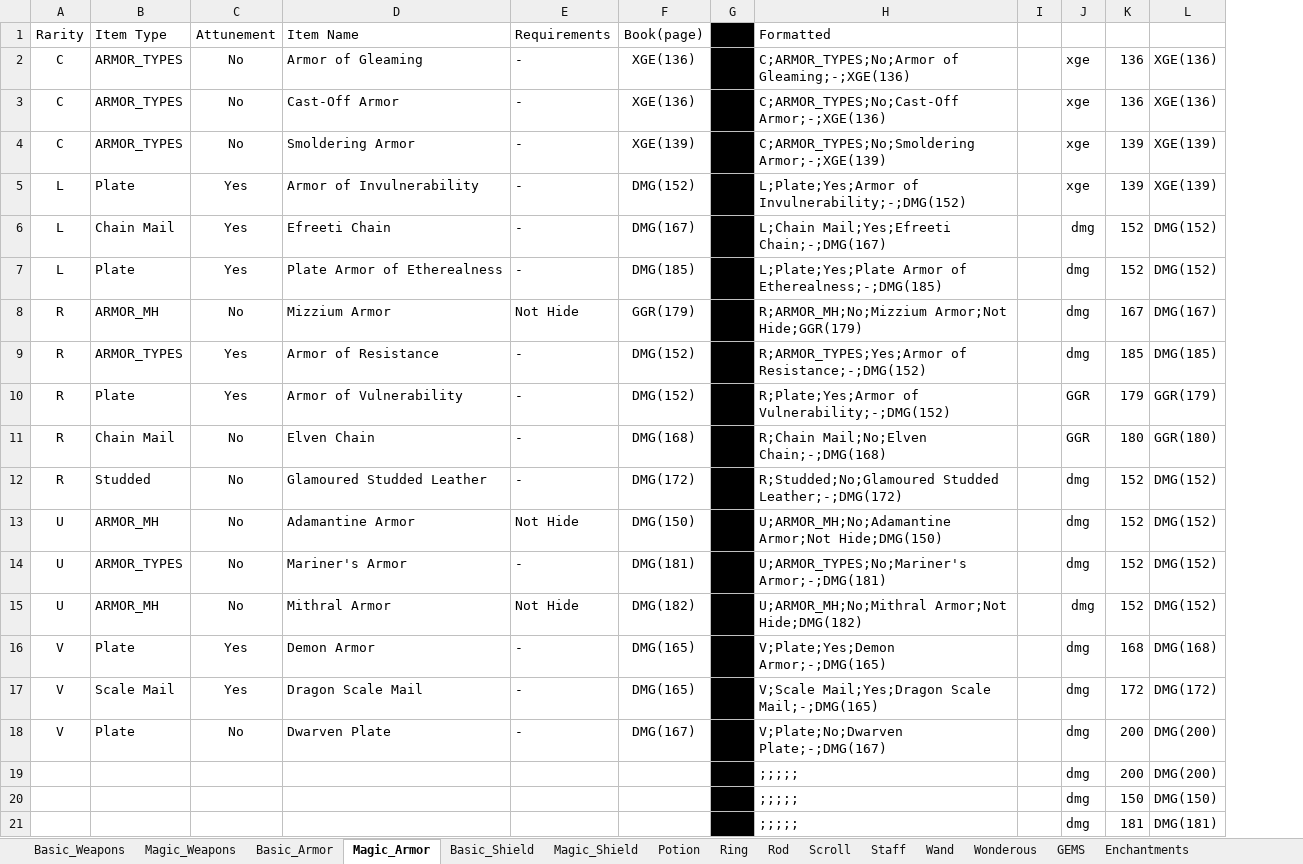
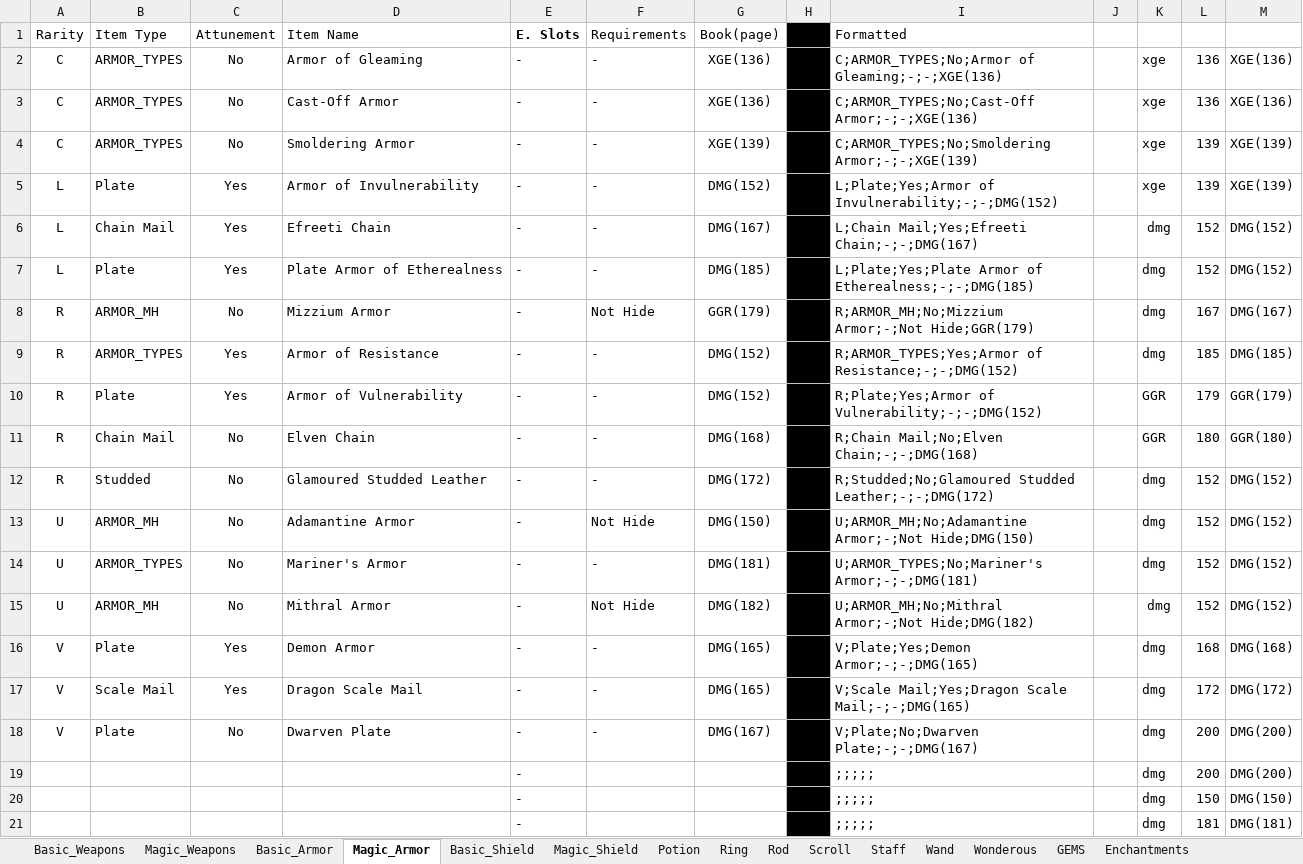
Before and after one commit to zaphodbeblebrox/DnD_Loot_Gen, an Excel workbook: Items/Loot_Formatting.xlsx, sheet Magic_Armor, drawn as a sheet; only a part is shown; values as stored, in another font and other column widths than the file's, no borders; addresses are those after the commit; the diff names each change by its address in the sheet, - before the commit and + after, or states it on an @@ line.

```diff
--- a/Items/Loot_Formatting.xlsx (sheet Magic_Armor)
+++ b/Items/Loot_Formatting.xlsx (sheet Magic_Armor)
+column E (E. Slots), rows 2-21: all -
-I2 (Formatted): C;ARMOR_TYPES;No;Armor of Gleaming;-;XGE(136)
+I2 (Formatted): C;ARMOR_TYPES;No;Armor of Gleaming;-;-;XGE(136)
-I3 (Formatted): C;ARMOR_TYPES;No;Cast-Off Armor;-;XGE(136)
+I3 (Formatted): C;ARMOR_TYPES;No;Cast-Off Armor;-;-;XGE(136)
-I4 (Formatted): C;ARMOR_TYPES;No;Smoldering Armor;-;XGE(139)
+I4 (Formatted): C;ARMOR_TYPES;No;Smoldering Armor;-;-;XGE(139)
-I5 (Formatted): L;Plate;Yes;Armor of Invulnerability;-;DMG(152)
+I5 (Formatted): L;Plate;Yes;Armor of Invulnerability;-;-;DMG(152)
-I6 (Formatted): L;Chain Mail;Yes;Efreeti Chain;-;DMG(167)
+I6 (Formatted): L;Chain Mail;Yes;Efreeti Chain;-;-;DMG(167)
-I7 (Formatted): …Armor of Etherealness;-;DMG(185)
+I7 (Formatted): …Armor of Etherealness;-;-;DMG(185)
-I8 (Formatted): R;ARMOR_MH;No;Mizzium Armor;Not Hide;GGR(179)
+I8 (Formatted): R;ARMOR_MH;No;Mizzium Armor;-;Not Hide;GGR(179)
-I9 (Formatted): R;ARMOR_TYPES;Yes;Armor of Resistance;-;DMG(152)
+I9 (Formatted): R;ARMOR_TYPES;Yes;Armor of Resistance;-;-;DMG(152)
-I10 (Formatted): R;Plate;Yes;Armor of Vulnerability;-;DMG(152)
+I10 (Formatted): R;Plate;Yes;Armor of Vulnerability;-;-;DMG(152)
-I11 (Formatted): R;Chain Mail;No;Elven Chain;-;DMG(168)
+I11 (Formatted): R;Chain Mail;No;Elven Chain;-;-;DMG(168)
-I12 (Formatted): R;Studded;No;Glamoured Studded Leather;-;DMG(172)
+I12 (Formatted): R;Studded;No;Glamoured Studded Leather;-;-;DMG(172)
-I13 (Formatted): U;ARMOR_MH;No;Adamantine Armor;Not Hide;DMG(150)
+I13 (Formatted): U;ARMOR_MH;No;Adamantine Armor;-;Not Hide;DMG(150)
-I14 (Formatted): U;ARMOR_TYPES;No;Mariner's Armor;-;DMG(181)
+I14 (Formatted): U;ARMOR_TYPES;No;Mariner's Armor;-;-;DMG(181)
-I15 (Formatted): U;ARMOR_MH;No;Mithral Armor;Not Hide;DMG(182)
+I15 (Formatted): U;ARMOR_MH;No;Mithral Armor;-;Not Hide;DMG(182)
-I16 (Formatted): V;Plate;Yes;Demon Armor;-;DMG(165)
+I16 (Formatted): V;Plate;Yes;Demon Armor;-;-;DMG(165)
-I17 (Formatted): …Mail;Yes;Dragon Scale Mail;-;DMG(165)
+I17 (Formatted): …Mail;Yes;Dragon Scale Mail;-;-;DMG(165)
-I18 (Formatted): V;Plate;No;Dwarven Plate;-;DMG(167)
+I18 (Formatted): V;Plate;No;Dwarven Plate;-;-;DMG(167)
```
Also changed, not shown: formulas that keep their value, 12 other files.
